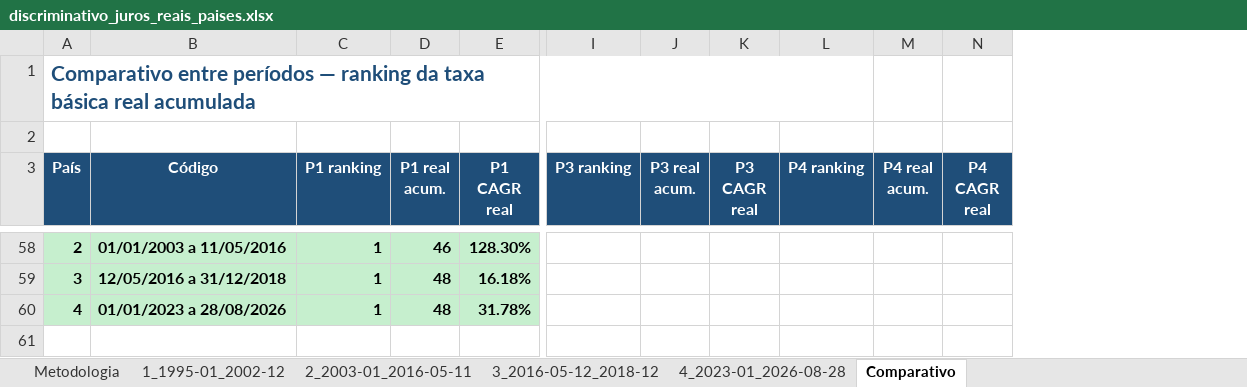
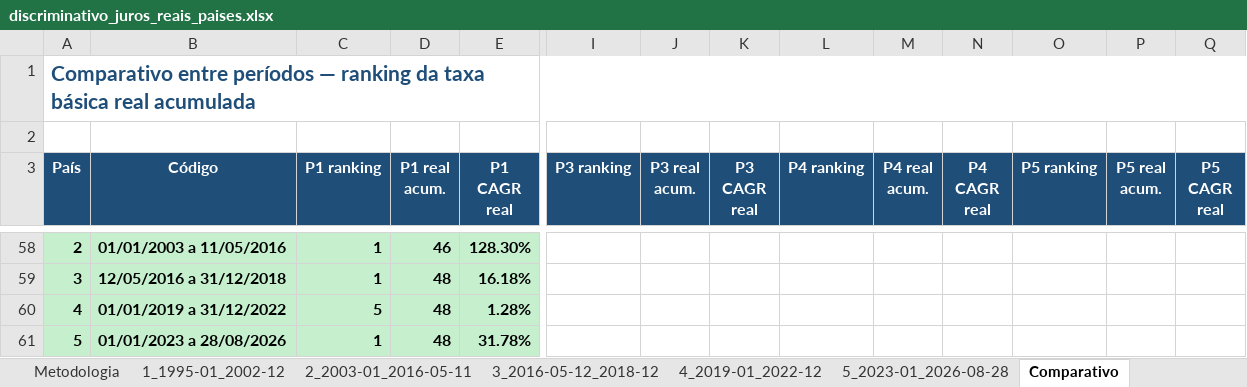
Before and after one commit to cafla19791-tech/SEC--data-analysys, an Excel workbook: output/discriminativo_juros_reais_paises.xlsx, sheet Comparativo, drawn as a sheet; only a part is shown, gaps mark what is left out; values as stored, in another font and other column widths than the file's, no borders; removed rows and columns are numbered as before the commit, all else as after; rows hold the shown columns only; the diff covers the shown part only; the diff names each change by its address in the sheet, - before the commit and + after, or states it on an @@ line.

```diff
--- a/output/discriminativo_juros_reais_paises.xlsx (sheet Comparativo)
+++ b/output/discriminativo_juros_reais_paises.xlsx (sheet Comparativo)
-sheet tab: 4_2023-01_2026-08-28
+sheet tab: 4_2019-01_2022-12
+sheet tab: 5_2023-01_2026-08-28
+column M (P4 real acum.), empty
+column N (P4 CAGR real), empty
+column O (P5 ranking), empty
-A1:L1 merged
+A1:Q1 merged
-P3: P4 real acum.
+P3: P5 real acum.
-Q3: P4 CAGR real
+Q3: P5 CAGR real
+row 60: 4 | 01/01/2019 a 31/12/2022 | 5 | 48 | 1.28%
-A61 (País): 4
+A61 (País): 5
```
Also changed, not shown: 44 edited cells elsewhere in this sheet, sheet 4_2019-01_2022-12, sheet Metodologia.
